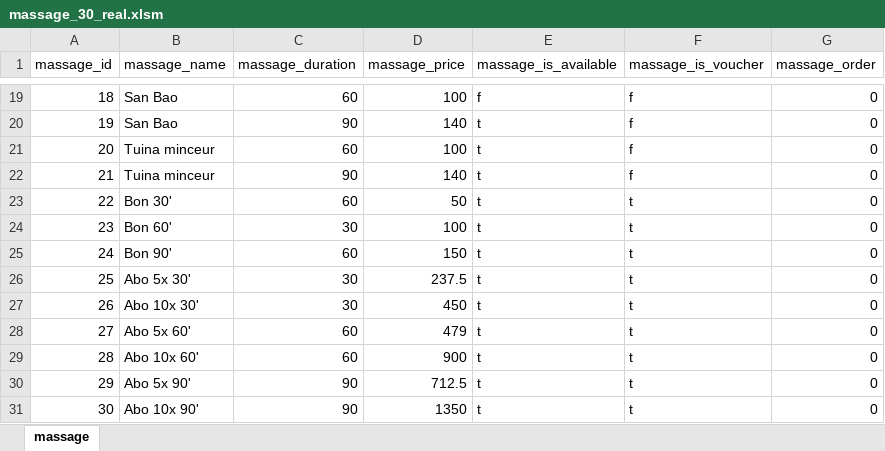
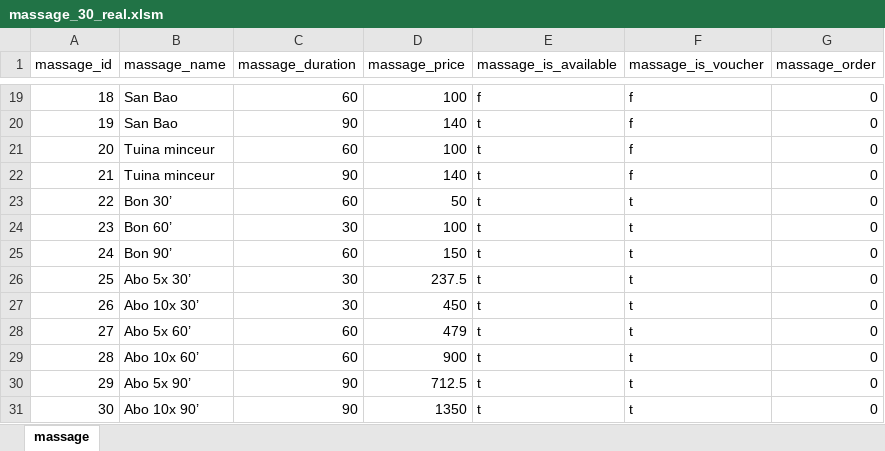
Before and after one commit to ycrausaz/dm-mgmt, an Excel workbook: pgsql/massage_30_real.xlsm, sheet massage, drawn as a sheet; only a part is shown, gaps mark what is left out; values as stored, in another font and other column widths than the file's, no borders; the diff names each change by its address in the sheet, - before the commit and + after, or states it on an @@ line.

```diff
--- a/pgsql/massage_30_real.xlsm (sheet massage)
+++ b/pgsql/massage_30_real.xlsm (sheet massage)
-B23 (massage_name): Bon 30'
+B23 (massage_name): Bon 30’
-B24 (massage_name): Bon 60'
+B24 (massage_name): Bon 60’
-B25 (massage_name): Bon 90'
+B25 (massage_name): Bon 90’
-B26 (massage_name): Abo 5x 30'
+B26 (massage_name): Abo 5x 30’
-B27 (massage_name): Abo 10x 30'
+B27 (massage_name): Abo 10x 30’
-B28 (massage_name): Abo 5x 60'
+B28 (massage_name): Abo 5x 60’
-B29 (massage_name): Abo 10x 60'
+B29 (massage_name): Abo 10x 60’
-B30 (massage_name): Abo 5x 90'
+B30 (massage_name): Abo 5x 90’
-B31 (massage_name): Abo 10x 90'
+B31 (massage_name): Abo 10x 90’
```
Also changed, not shown: 1 other file.
